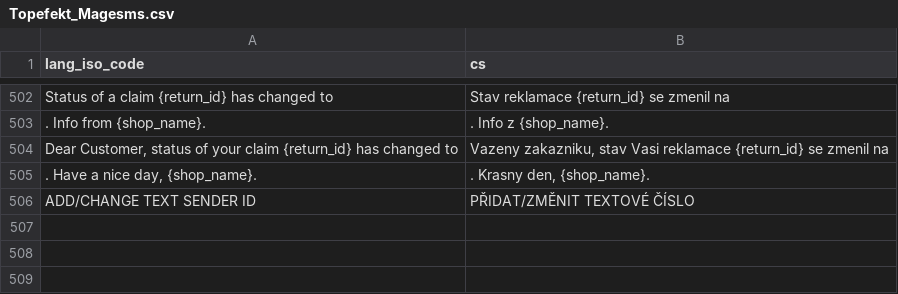
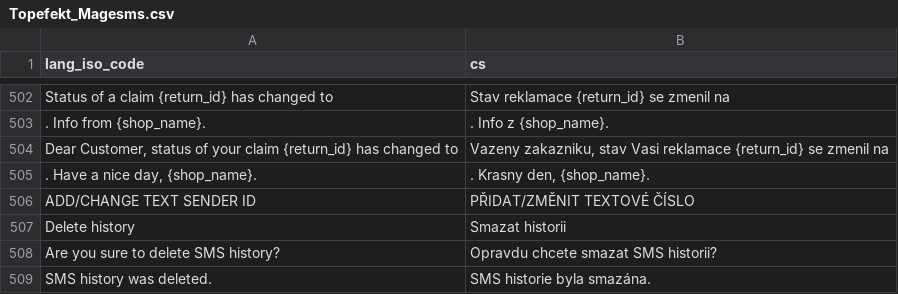
Before and after one commit to OpenMageModuleFostering/topefekt_magesms, a CSV file: app/locale/cs_CZ/Topefekt_Magesms.csv, drawn as a sheet; only a part is shown, gaps mark what is left out.

```diff
--- a/app/locale/cs_CZ/Topefekt_Magesms.csv
+++ b/app/locale/cs_CZ/Topefekt_Magesms.csv
@@ -506 +506,4 @@
 "ADD/CHANGE TEXT SENDER ID","PŘIDAT/ZMĚNIT TEXTOVÉ ČÍSLO"
+"Delete history","Smazat historii"
+"Are you sure to delete SMS history?","Opravdu chcete smazat SMS historii?"
+"SMS history was deleted.","SMS historie byla smazána."
```
Also changed, not shown: app/locale/sk_SK/Topefekt_Magesms.csv, 13 other files.
